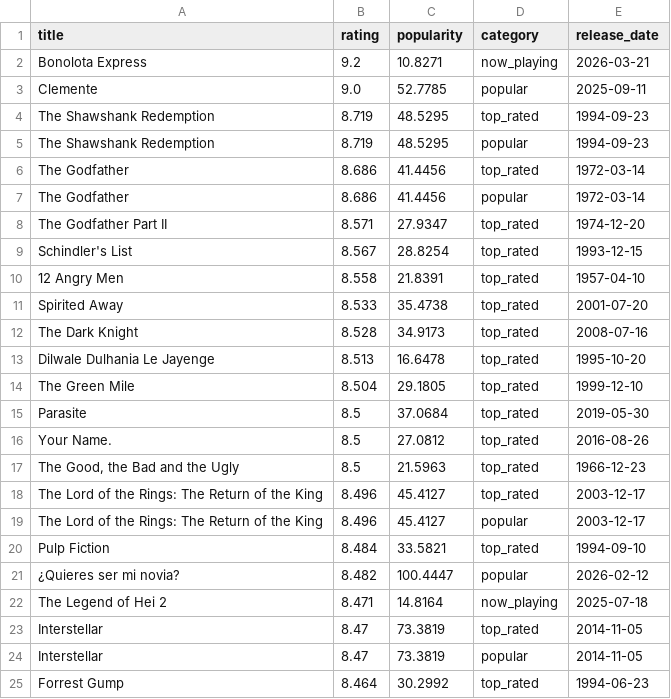
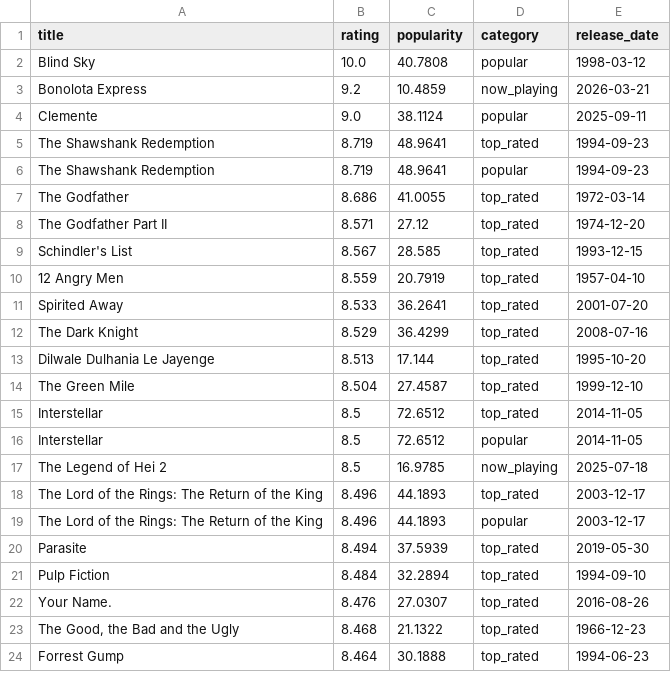
Before and after one commit to KOD-0101/movie-api-automation, a CSV file: top_movies.csv, drawn as a sheet; only a part is shown; the diff covers the shown part only.

```diff
--- a/top_movies.csv
+++ b/top_movies.csv
@@ -1,25 +1,24 @@
 title,rating,popularity,category,release_date
-Bonolota Express,9.2,10.8271,now_playing,2026-03-21
-Clemente,9.0,52.7785,popular,2025-09-11
-The Shawshank Redemption,8.719,48.5295,top_rated,1994-09-23
-The Shawshank Redemption,8.719,48.5295,popular,1994-09-23
-The Godfather,8.686,41.4456,top_rated,1972-03-14
-The Godfather,8.686,41.4456,popular,1972-03-14
-The Godfather Part II,8.571,27.9347,top_rated,1974-12-20
-Schindler's List,8.567,28.8254,top_rated,1993-12-15
-12 Angry Men,8.558,21.8391,top_rated,1957-04-10
-Spirited Away,8.533,35.4738,top_rated,2001-07-20
-The Dark Knight,8.528,34.9173,top_rated,2008-07-16
-Dilwale Dulhania Le Jayenge,8.513,16.6478,top_rated,1995-10-20
-The Green Mile,8.504,29.1805,top_rated,1999-12-10
-Parasite,8.5,37.0684,top_rated,2019-05-30
-Your Name.,8.5,27.0812,top_rated,2016-08-26
-"The Good, the Bad and the Ugly",8.5,21.5963,top_rated,1966-12-23
-The Lord of the Rings: The Return of the King,8.496,45.4127,top_rated,2003-12-17
-The Lord of the Rings: The Return of the King,8.496,45.4127,popular,2003-12-17
-Pulp Fiction,8.484,33.5821,top_rated,1994-09-10
-¿Quieres ser mi novia?,8.482,100.4447,popular,2026-02-12
-The Legend of Hei 2,8.471,14.8164,now_playing,2025-07-18
-Interstellar,8.47,73.3819,top_rated,2014-11-05
-Interstellar,8.47,73.3819,popular,2014-11-05
-Forrest Gump,8.464,30.2992,top_rated,1994-06-23
+Blind Sky,10.0,40.7808,popular,1998-03-12
+Bonolota Express,9.2,10.4859,now_playing,2026-03-21
+Clemente,9.0,38.1124,popular,2025-09-11
+The Shawshank Redemption,8.719,48.9641,top_rated,1994-09-23
+The Shawshank Redemption,8.719,48.9641,popular,1994-09-23
+The Godfather,8.686,41.0055,top_rated,1972-03-14
+The Godfather Part II,8.571,27.12,top_rated,1974-12-20
+Schindler's List,8.567,28.585,top_rated,1993-12-15
+12 Angry Men,8.559,20.7919,top_rated,1957-04-10
+Spirited Away,8.533,36.2641,top_rated,2001-07-20
+The Dark Knight,8.529,36.4299,top_rated,2008-07-16
+Dilwale Dulhania Le Jayenge,8.513,17.144,top_rated,1995-10-20
+The Green Mile,8.504,27.4587,top_rated,1999-12-10
+Interstellar,8.5,72.6512,top_rated,2014-11-05
+Interstellar,8.5,72.6512,popular,2014-11-05
+The Legend of Hei 2,8.5,16.9785,now_playing,2025-07-18
+The Lord of the Rings: The Return of the King,8.496,44.1893,top_rated,2003-12-17
+The Lord of the Rings: The Return of the King,8.496,44.1893,popular,2003-12-17
+Parasite,8.494,37.5939,top_rated,2019-05-30
+Pulp Fiction,8.484,32.2894,top_rated,1994-09-10
+Your Name.,8.476,27.0307,top_rated,2016-08-26
+"The Good, the Bad and the Ugly",8.468,21.1322,top_rated,1966-12-23
+Forrest Gump,8.464,30.1888,top_rated,1994-06-23
```
Also changed, not shown: 5 added rows, 4 removed rows and 26 edited cells elsewhere in this file, 1 other file.
